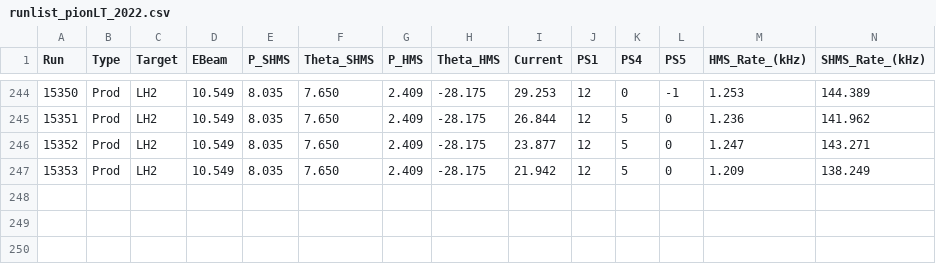
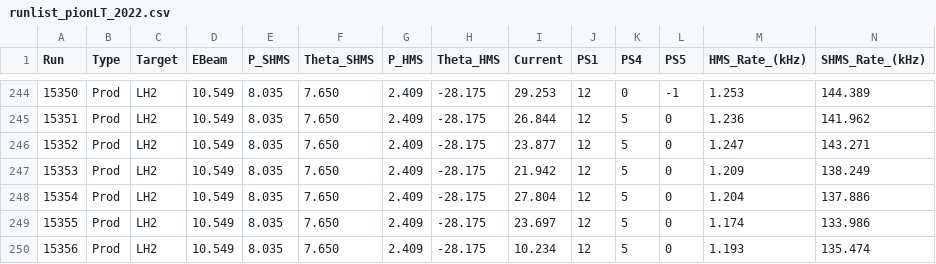
Before and after one commit to JeffersonLab/UTIL_PION, a CSV file: runlist_pionLT_2022.csv, drawn as a sheet; only a part is shown, gaps mark what is left out; rows hold the shown columns only; the diff names each change by its address in the sheet, - before the commit and + after, or states it on an @@ line.

```diff
--- a/runlist_pionLT_2022.csv
+++ b/runlist_pionLT_2022.csv
+row 248: 15354 | Prod | LH2 | 10.549 | 8.035 | 7.650 | 2.409 | -28.175 | 27.804 | 12 | 5 | 0 | 1.204 | 137.886
+row 249: 15355 | Prod | LH2 | 10.549 | 8.035 | 7.650 | 2.409 | -28.175 | 23.697 | 12 | 5 | 0 | 1.174 | 133.986
+row 250: 15356 | Prod | LH2 | 10.549 | 8.035 | 7.650 | 2.409 | -28.175 | 10.234 | 12 | 5 | 0 | 1.193 | 135.474
```
Also changed, not shown: DB/PARAM/PionLT2022/Acceptance_Parameters.csv, 4 other files.
